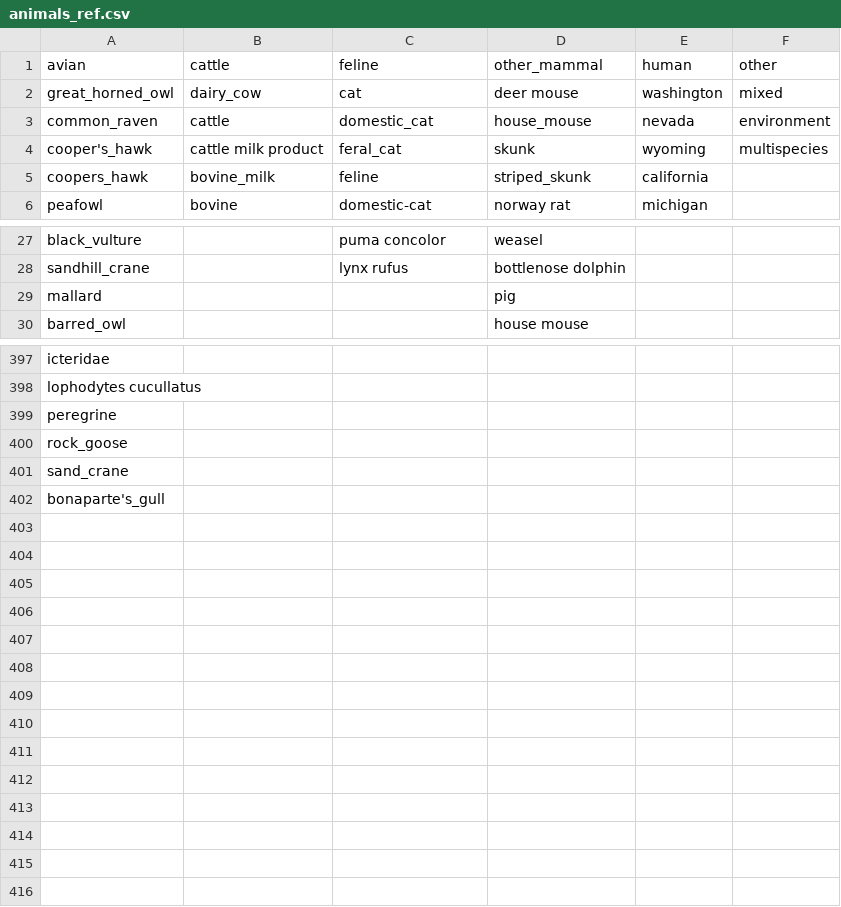
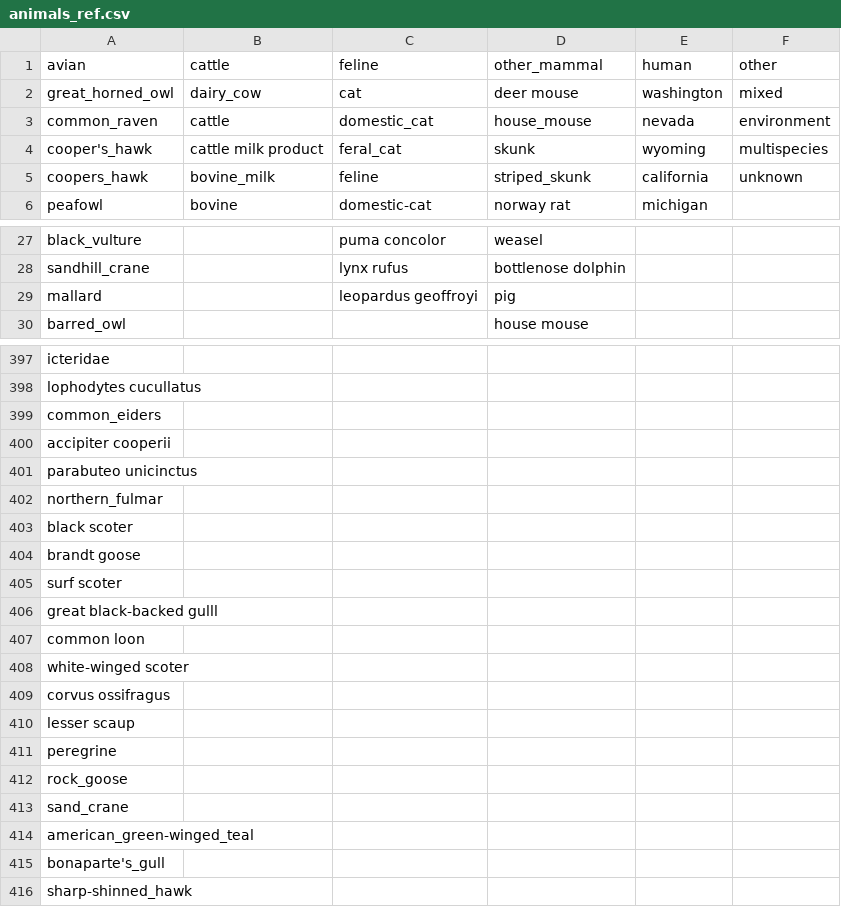
Before and after one commit to maksiaev/Avian_Flu, a CSV file: references/animals_ref.csv, drawn as a sheet; only a part is shown, gaps mark what is left out.

```diff
--- a/references/animals_ref.csv
+++ b/references/animals_ref.csv
@@ -4,3 +4,3 @@ common_raven,cattle,domestic_cat,house_mouse,nevada,environment
 cooper's_hawk,cattle milk product,feral_cat,skunk,wyoming,multispecies
-coopers_hawk,bovine_milk,feline,striped_skunk,california,
+coopers_hawk,bovine_milk,feline,striped_skunk,california,unknown
 peafowl,bovine ,domestic-cat,norway rat,michigan,
@@ -28,3 +28,3 @@ black_vulture,,puma concolor,weasel,,
 sandhill_crane,,lynx rufus,bottlenose dolphin,,
-mallard,,,pig,,
+mallard,,leopardus geoffroyi,pig,,
 barred_owl,,,house mouse,,
@@ -398,2 +398,14 @@ icteridae,,,,,
 lophodytes cucullatus,,,,,
+common_eiders,,,,,
+accipiter cooperii,,,,,
+parabuteo unicinctus,,,,,
+northern_fulmar,,,,,
+black scoter,,,,,
+brandt goose,,,,,
+surf scoter,,,,,
+great black-backed gulll,,,,,
+common loon,,,,,
+white-winged scoter,,,,,
+corvus ossifragus,,,,,
+lesser scaup,,,,,
 peregrine,,,,,
@@ -401,2 +413,4 @@ rock_goose,,,,,
 sand_crane,,,,,
+american_green-winged_teal,,,,,
 bonaparte's_gull,,,,,
+sharp-shinned_hawk,,,,,
```
Also changed, not shown: 3 other files.
